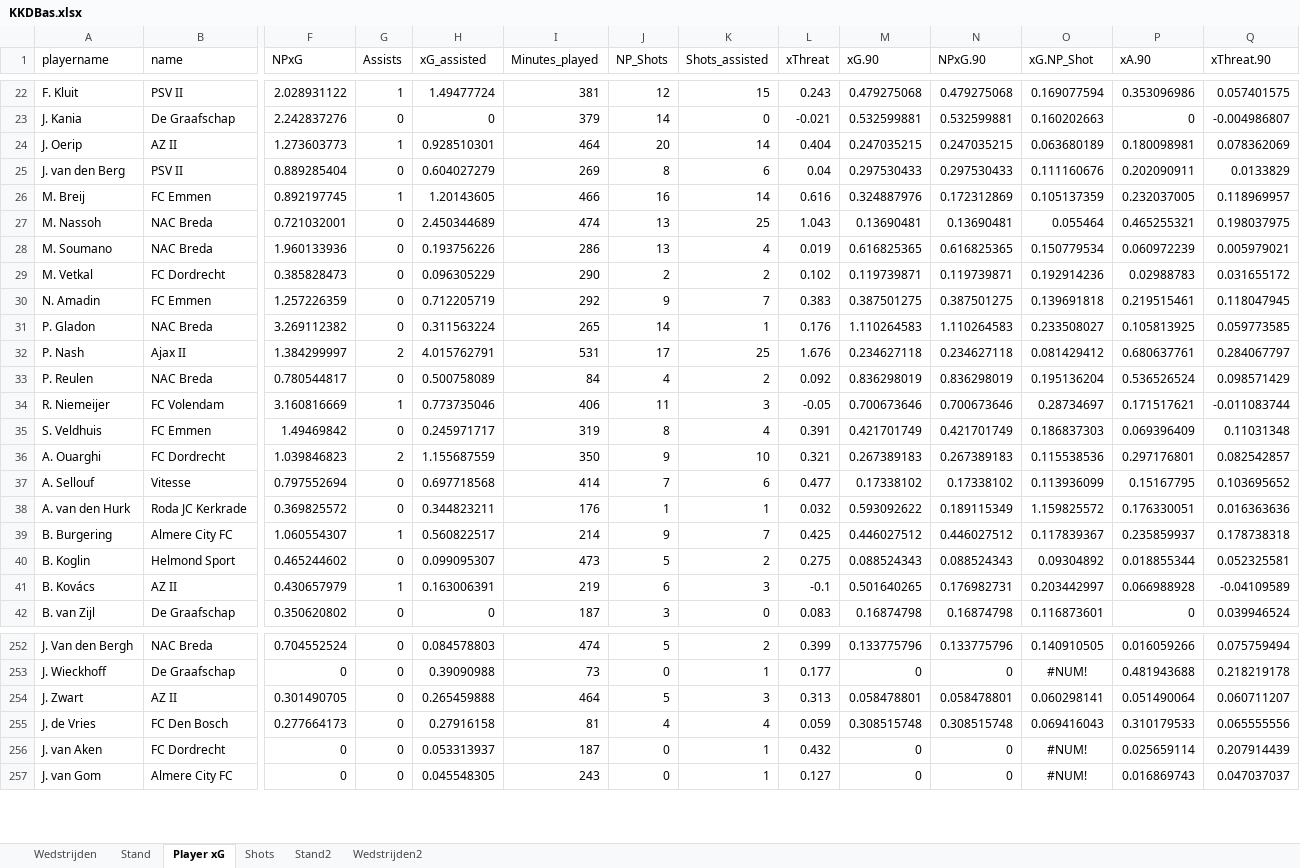
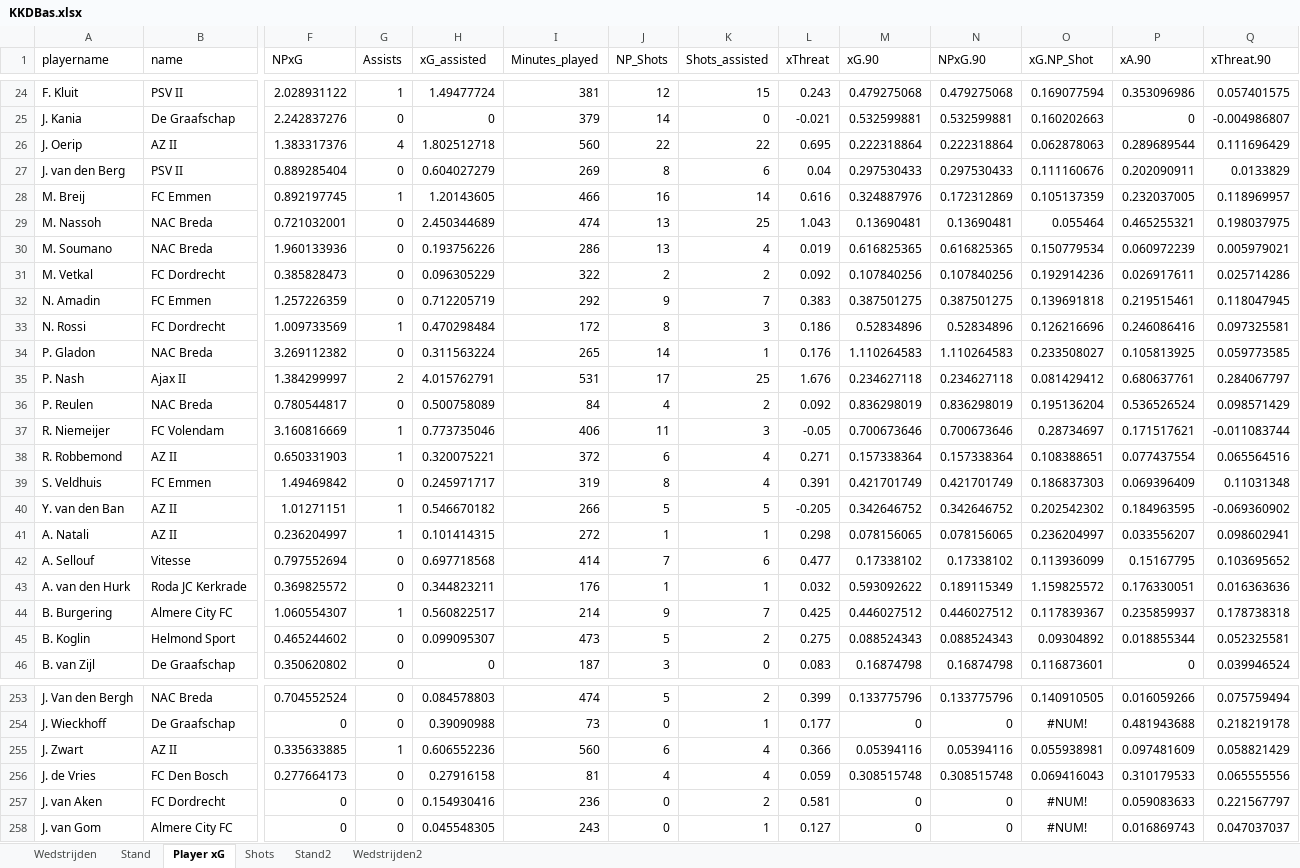
Before and after one commit to RobinKoetsier/plotrepo, an Excel workbook: data/KKDBas.xlsx, sheet Player xG, drawn as a sheet; only a part is shown, gaps mark what is left out; values as stored, in another font and other column widths than the file's, no borders; removed rows and columns are numbered as before the commit, all else as after; rows hold the shown columns only; the diff covers the shown part only; the diff names each change by its address in the sheet, - before the commit and + after, or states it on an @@ line.

```diff
--- a/data/KKDBas.xlsx (sheet Player xG)
+++ b/data/KKDBas.xlsx (sheet Player xG)
-row 24: J. Oerip | AZ II | 1.273603773 | 1 | 0.928510301 | 464 | 20 | 14 | 0.404 | 0.247035215 | 0.247035215 | 0.063680189 | 0.180098981 | 0.078362069
+row 26: J. Oerip | AZ II | 1.383317376 | 4 | 1.802512718 | 560 | 22 | 22 | 0.695 | 0.222318864 | 0.222318864 | 0.062878063 | 0.289689544 | 0.111696429
-I31 (Minutes_played): 290
+I31 (Minutes_played): 322
-L31 (xThreat): 0.102
+L31 (xThreat): 0.092
-M31 (xG.90): 0.119739871
+M31 (xG.90): 0.107840256
-N31 (NPxG.90): 0.119739871
+N31 (NPxG.90): 0.107840256
-P31 (xA.90): 0.02988783
+P31 (xA.90): 0.026917611
-Q31 (xThreat.90): 0.031655172
+Q31 (xThreat.90): 0.025714286
+row 33: N. Rossi | FC Dordrecht | 1.009733569 | 1 | 0.470298484 | 172 | 8 | 3 | 0.186 | 0.52834896 | 0.52834896 | 0.126216696 | 0.246086416 | 0.097325581
+row 38: R. Robbemond | AZ II | 0.650331903 | 1 | 0.320075221 | 372 | 6 | 4 | 0.271 | 0.157338364 | 0.157338364 | 0.108388651 | 0.077437554 | 0.065564516
-row 36: A. Ouarghi | FC Dordrecht | 1.039846823 | 2 | 1.155687559 | 350 | 9 | 10 | 0.321 | 0.267389183 | 0.267389183 | 0.115538536 | 0.297176801 | 0.082542857
+row 40: Y. van den Ban | AZ II | 1.01271151 | 1 | 0.546670182 | 266 | 5 | 5 | -0.205 | 0.342646752 | 0.342646752 | 0.202542302 | 0.184963595 | -0.069360902
+row 41: A. Natali | AZ II | 0.236204997 | 1 | 0.101414315 | 272 | 1 | 1 | 0.298 | 0.078156065 | 0.078156065 | 0.236204997 | 0.033556207 | 0.098602941
-row 41: B. Kovács | AZ II | 0.430657979 | 1 | 0.163006391 | 219 | 6 | 3 | -0.1 | 0.501640265 | 0.176982731 | 0.203442997 | 0.066988928 | -0.04109589
-row 254: J. Zwart | AZ II | 0.301490705 | 0 | 0.265459888 | 464 | 5 | 3 | 0.313 | 0.058478801 | 0.058478801 | 0.060298141 | 0.051490064 | 0.060711207
+row 255: J. Zwart | AZ II | 0.335633885 | 1 | 0.606552236 | 560 | 6 | 4 | 0.366 | 0.05394116 | 0.05394116 | 0.055938981 | 0.097481609 | 0.058821429
-H257 (xG_assisted): 0.053313937
+H257 (xG_assisted): 0.154930416
-I257 (Minutes_played): 187
+I257 (Minutes_played): 236
-K257 (Shots_assisted): 1
+K257 (Shots_assisted): 2
-L257 (xThreat): 0.432
+L257 (xThreat): 0.581
-P257 (xA.90): 0.025659114
+P257 (xA.90): 0.059083633
-Q257 (xThreat.90): 0.207914439
+Q257 (xThreat.90): 0.221567797
```
Also changed, not shown: 11 added rows, 11 removed rows, 89 edited cells and cell formats elsewhere in this sheet, sheet Shots, sheet Stand2, sheet Stand, sheet Wedstrijden2, sheet Wedstrijden, data/KKD2526.xlsx.
